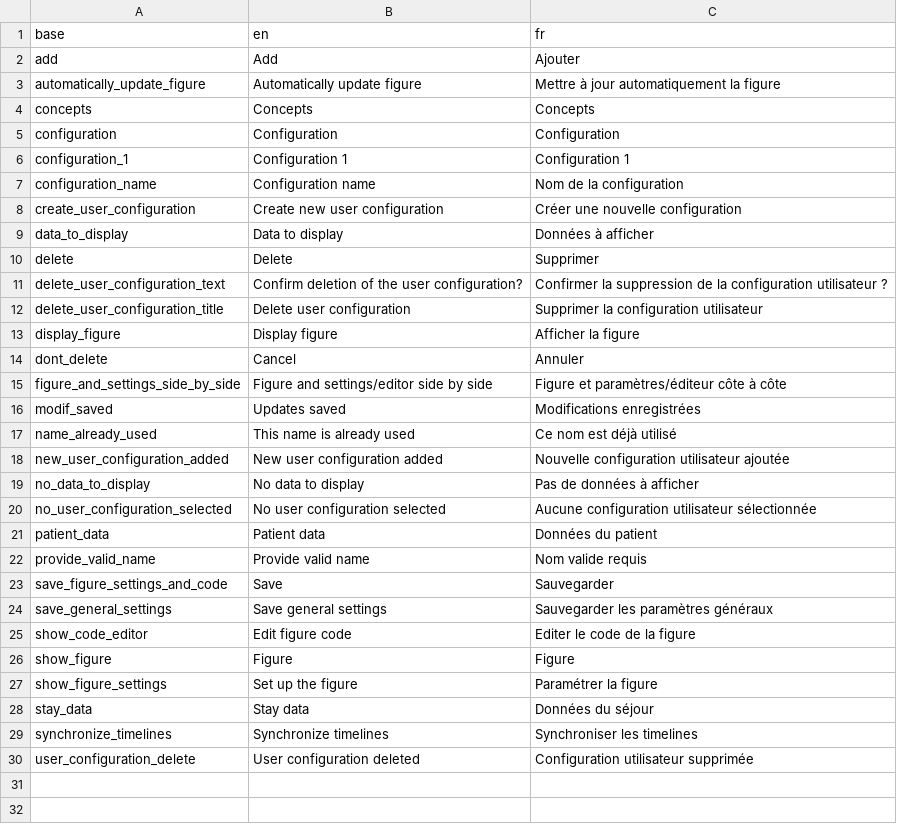
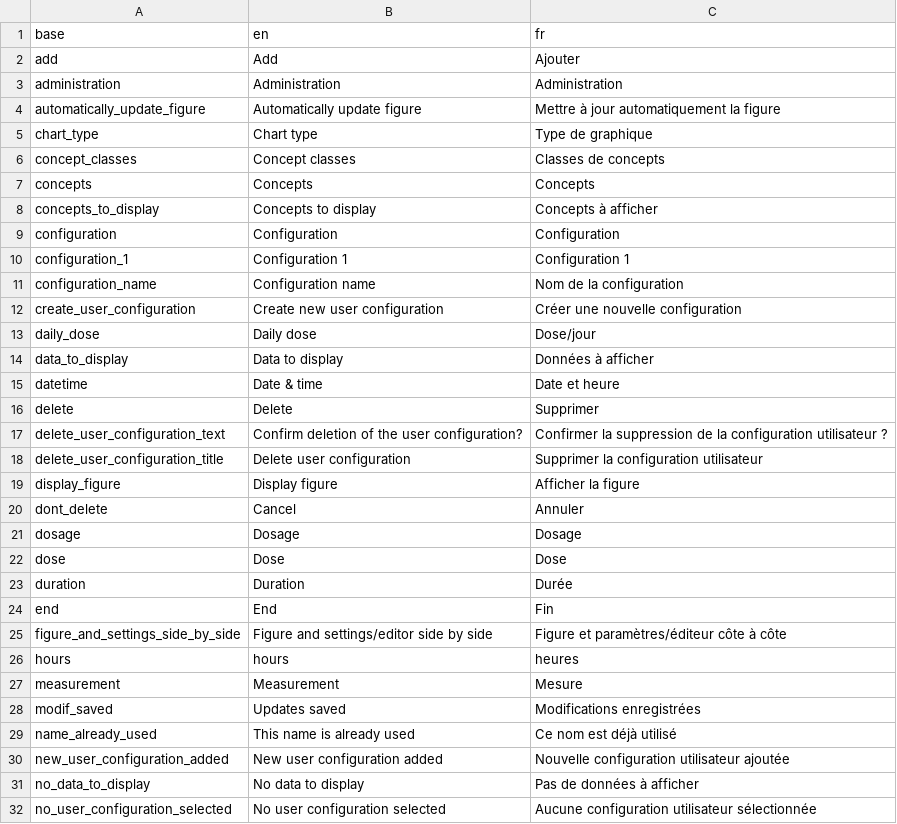
Before and after one commit to BorisDelange/LinkR-content, a CSV file: plugins/continuous_var_timeline/translations.csv, drawn as a sheet; only a part is shown; the shorter side is filled out with more unchanged rows; the diff covers the shown part only.

```diff
--- a/plugins/continuous_var_timeline/translations.csv
+++ b/plugins/continuous_var_timeline/translations.csv
@@ -2,4 +2,8 @@ base,en,fr
 add,Add,Ajouter
+administration,Administration,Administration
 automatically_update_figure,Automatically update figure,Mettre à jour automatiquement la figure
+chart_type,Chart type,Type de graphique
+concept_classes,Concept classes,Classes de concepts
 concepts,Concepts,Concepts
+concepts_to_display,Concepts to display,Concepts à afficher
 configuration,Configuration,Configuration
@@ -8,3 +12,5 @@ configuration_name,Configuration name,Nom de la configuration
 create_user_configuration,Create new user configuration,Créer une nouvelle configuration
+daily_dose,Daily dose,Dose/jour
 data_to_display,Data to display,Données à afficher
+datetime,Date & time,Date et heure
 delete,Delete,Supprimer
@@ -14,3 +20,9 @@ display_figure,Display figure,Afficher la figure
 dont_delete,Cancel,Annuler
+dosage,Dosage,Dosage
+dose,Dose,Dose
+duration,Duration,Durée
+end,End,Fin
 figure_and_settings_side_by_side,Figure and settings/editor side by side,Figure et paramètres/éditeur côte à côte
+hours,hours,heures
+measurement,Measurement,Mesure
 modif_saved,Updates saved,Modifications enregistrées
```
Also changed, not shown: 12 added rows elsewhere in this file, 8 other files.
